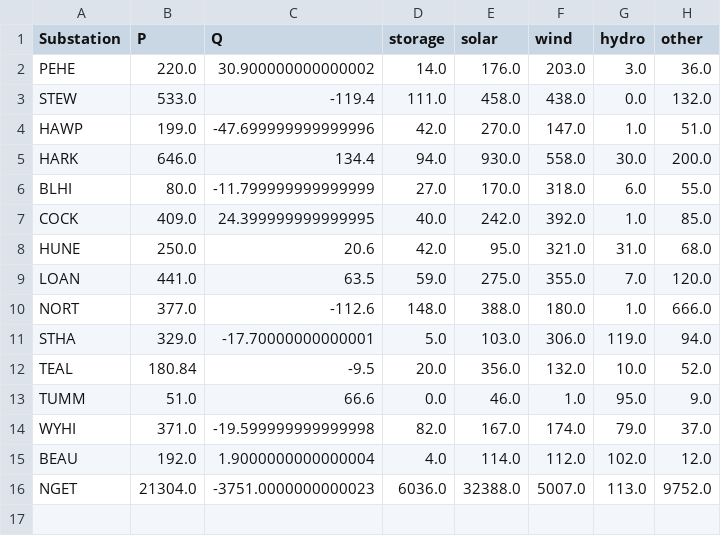
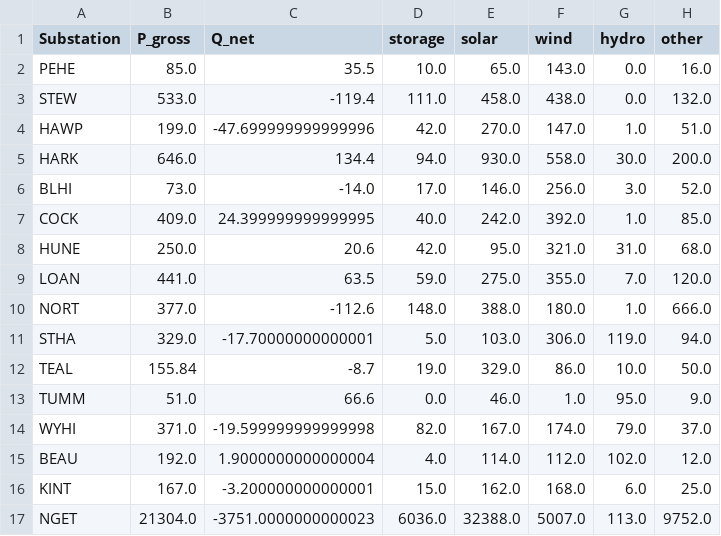
Before and after one commit to FredericSabot/CIGREpaper2024, a CSV file: FES data/aggregated/SummerAM_30_leading.csv, drawn as a sheet.

```diff
--- a/FES data/aggregated/SummerAM_30_leading.csv
+++ b/FES data/aggregated/SummerAM_30_leading.csv
@@ -1,3 +1,3 @@
-Substation,P,Q,storage,solar,wind,hydro,other
-PEHE,220.0,30.900000000000002,14.0,176.0,203.0,3.0,36.0
+Substation,P_gross,Q_net,storage,solar,wind,hydro,other
+PEHE,85.0,35.5,10.0,65.0,143.0,0.0,16.0
 STEW,533.0,-119.4,111.0,458.0,438.0,0.0,132.0
@@ -5,3 +5,3 @@ HAWP,199.0,-47.699999999999996,42.0,270.0,147.0,1.0,51.0
 HARK,646.0,134.4,94.0,930.0,558.0,30.0,200.0
-BLHI,80.0,-11.799999999999999,27.0,170.0,318.0,6.0,55.0
+BLHI,73.0,-14.0,17.0,146.0,256.0,3.0,52.0
 COCK,409.0,24.399999999999995,40.0,242.0,392.0,1.0,85.0
@@ -11,3 +11,3 @@ NORT,377.0,-112.6,148.0,388.0,180.0,1.0,666.0
 STHA,329.0,-17.70000000000001,5.0,103.0,306.0,119.0,94.0
-TEAL,180.84,-9.5,20.0,356.0,132.0,10.0,52.0
+TEAL,155.84,-8.7,19.0,329.0,86.0,10.0,50.0
 TUMM,51.0,66.6,0.0,46.0,1.0,95.0,9.0
@@ -15,2 +15,3 @@ WYHI,371.0,-19.599999999999998,82.0,167.0,174.0,79.0,37.0
 BEAU,192.0,1.9000000000000004,4.0,114.0,112.0,102.0,12.0
+KINT,167.0,-3.200000000000001,15.0,162.0,168.0,6.0,25.0
 NGET,21304.0,-3751.0000000000023,6036.0,32388.0,5007.0,113.0,9752.0
```
Also changed, not shown: FES data/Substation_locations.csv, FES data/aggregated/SummerPM_30_leading.csv, 1 other file.
